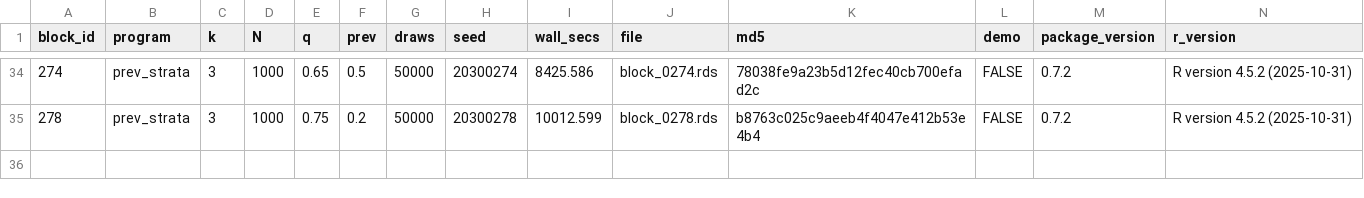
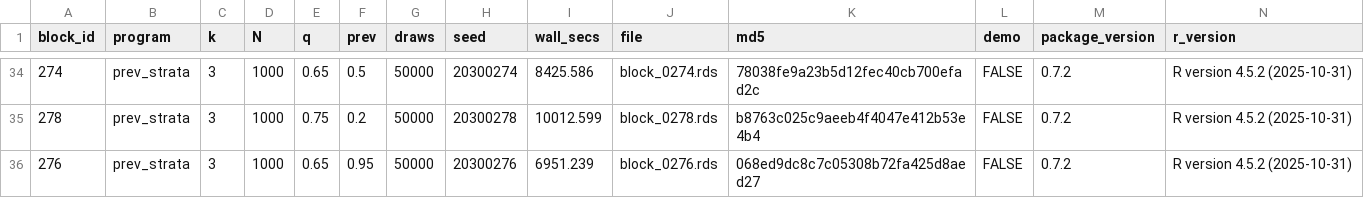
Before and after one commit to defense031/grassr, a CSV file: contrib/contributions/rachel-dill-gidaro-20260715-blocks243-287/bundle_manifest.csv, drawn as a sheet; only a part is shown, gaps mark what is left out.

Commit message:
block 276 (tail_topup)

```diff
--- a/contrib/contributions/rachel-dill-gidaro-20260715-blocks243-287/bundle_manifest.csv
+++ b/contrib/contributions/rachel-dill-gidaro-20260715-blocks243-287/bundle_manifest.csv
@@ -35 +35,2 @@
 278,"prev_strata",3,1000,0.75,0.2,50000,20300278,10012.599,"block_0278.rds","b8763c025c9aeeb4f4047e412b53e4b4",FALSE,"0.7.2","R version 4.5.2 (2025-10-31)"
+276,"prev_strata",3,1000,0.65,0.95,50000,20300276,6951.239,"block_0276.rds","068ed9dc8c7c05308b72fa425d8aed27",FALSE,"0.7.2","R version 4.5.2 (2025-10-31)"
```
Also changed, not shown: 1 other file.
